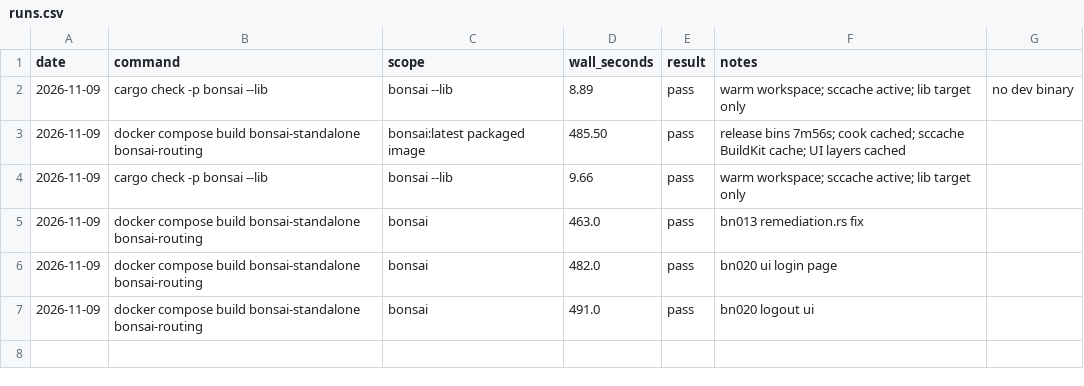
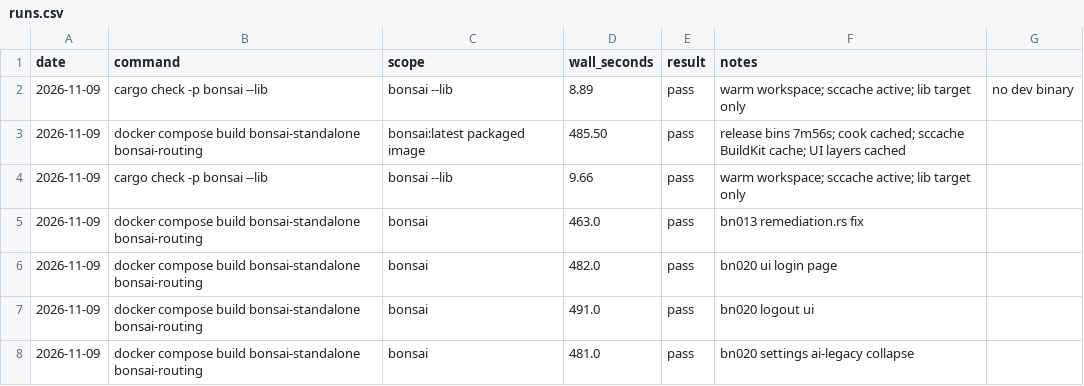
Before and after one commit to g-arjuna/bonsai, a CSV file: docs/build-times/runs.csv, drawn as a sheet.

```diff
--- a/docs/build-times/runs.csv
+++ b/docs/build-times/runs.csv
@@ -7 +7,2 @@ date,command,scope,wall_seconds,result,notes
 2026-11-09,docker compose build bonsai-standalone bonsai-routing,bonsai,491.0,pass,bn020 logout ui
+2026-11-09,docker compose build bonsai-standalone bonsai-routing,bonsai,481.0,pass,bn020 settings ai-legacy collapse
```
Also changed, not shown: docs/merger/evidence/2026-11-09-bn009-soak-full/soak-metrics.csv, 1 other file.
